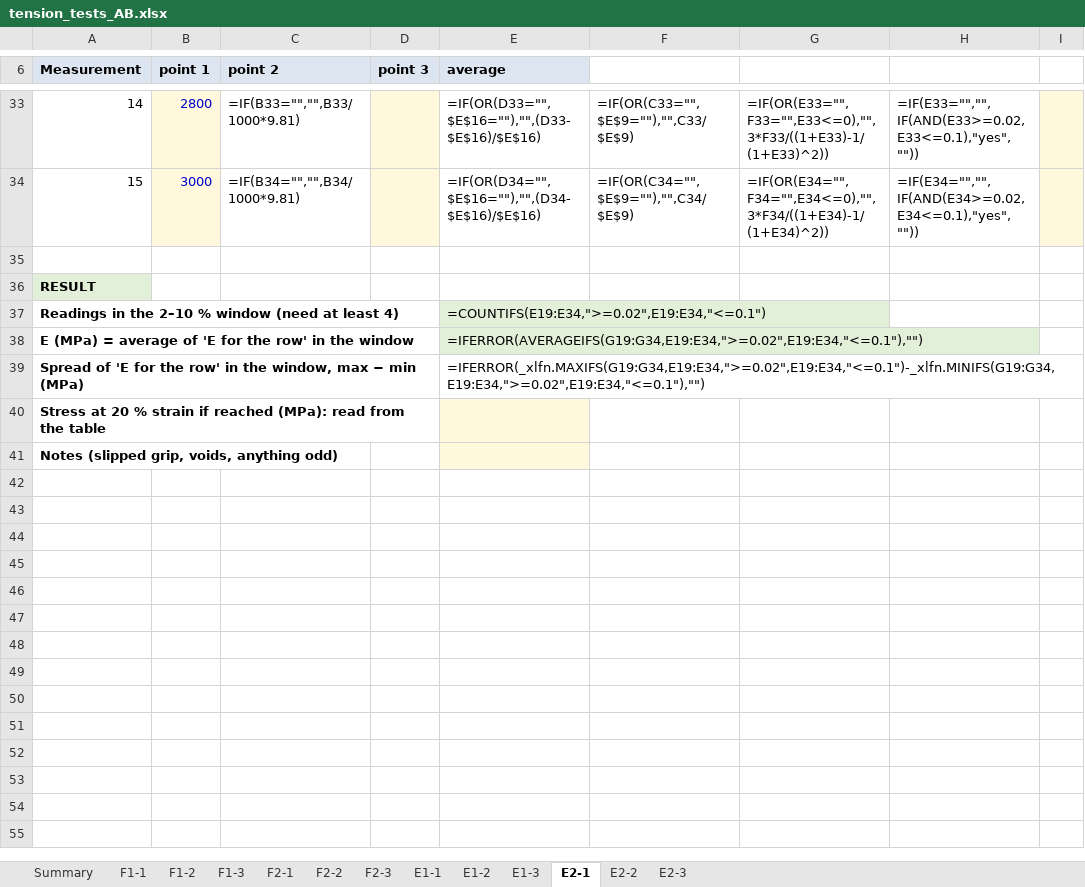
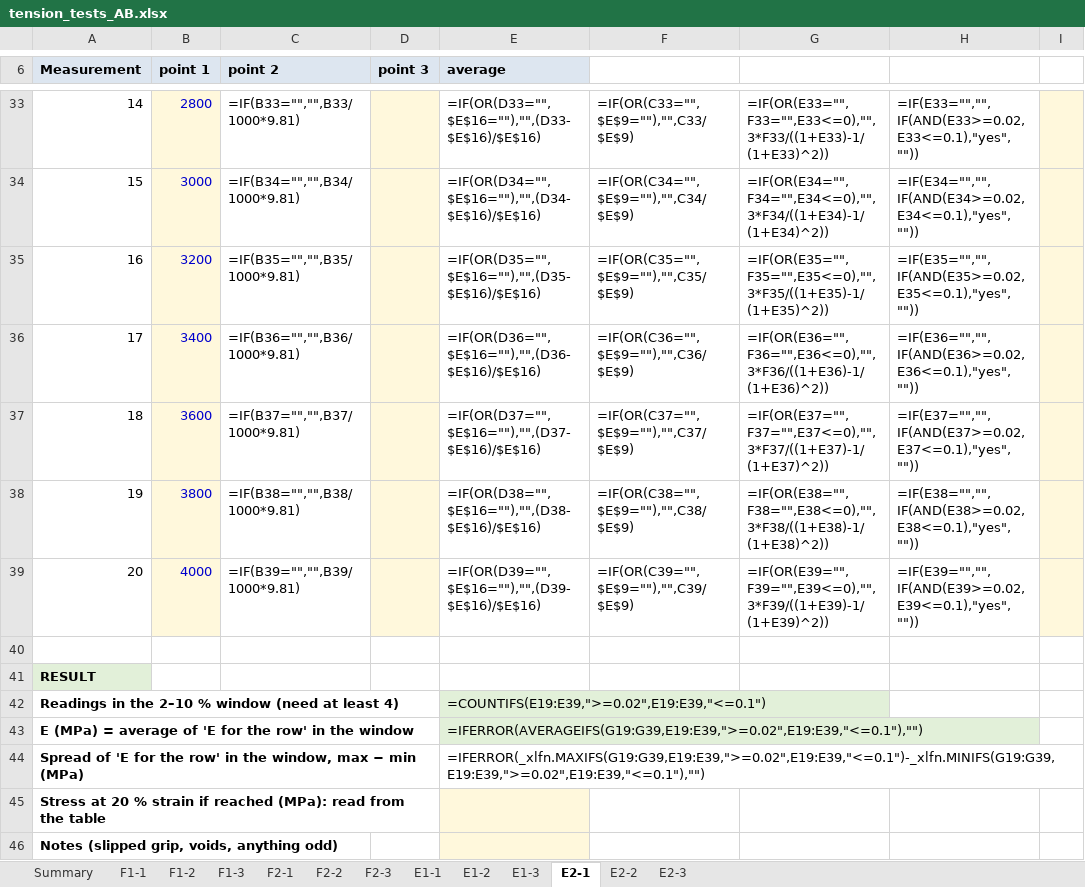
Before and after one commit to Melle2006/BARNES_UI, an Excel workbook: results/material_tests/tension_tests_AB.xlsx, sheet E2-1, drawn as a sheet; only a part is shown, gaps mark what is left out; values as stored, in another font and other column widths than the file's, no borders; formulas without a stored value are shown as written; addresses are those after the commit; the diff names each change by its address in the sheet, - before the commit and + after, or states it on an @@ line.

```diff
--- a/results/material_tests/tension_tests_AB.xlsx (sheet E2-1)
+++ b/results/material_tests/tension_tests_AB.xlsx (sheet E2-1)
+row 35: 16 | 3200 | =IF(B35="","",B35/1000*9.81) |  | =IF(OR(D35="",$E$16=""),"",(D35-$E$16)/$E$16) | =IF(OR(C35="",$E$9=""),"",C35/$E$9) | =IF(OR(E35="",F35="",E35<=0),"",3*F35/((1+E35)-1/(1+E35)^2)) | =IF(E35="","",IF(AND(E35>=0.02,E35<=0.1),"yes",""))
+row 36: 17 | 3400 | =IF(B36="","",B36/1000*9.81) |  | =IF(OR(D36="",$E$16=""),"",(D36-$E$16)/$E$16) | =IF(OR(C36="",$E$9=""),"",C36/$E$9) | =IF(OR(E36="",F36="",E36<=0),"",3*F36/((1+E36)-1/(1+E36)^2)) | =IF(E36="","",IF(AND(E36>=0.02,E36<=0.1),"yes",""))
+row 37: 18 | 3600 | =IF(B37="","",B37/1000*9.81) |  | =IF(OR(D37="",$E$16=""),"",(D37-$E$16)/$E$16) | =IF(OR(C37="",$E$9=""),"",C37/$E$9) | =IF(OR(E37="",F37="",E37<=0),"",3*F37/((1+E37)-1/(1+E37)^2)) | =IF(E37="","",IF(AND(E37>=0.02,E37<=0.1),"yes",""))
+row 38: 19 | 3800 | =IF(B38="","",B38/1000*9.81) |  | =IF(OR(D38="",$E$16=""),"",(D38-$E$16)/$E$16) | =IF(OR(C38="",$E$9=""),"",C38/$E$9) | =IF(OR(E38="",F38="",E38<=0),"",3*F38/((1+E38)-1/(1+E38)^2)) | =IF(E38="","",IF(AND(E38>=0.02,E38<=0.1),"yes",""))
+row 39: 20 | 4000 | =IF(B39="","",B39/1000*9.81) |  | =IF(OR(D39="",$E$16=""),"",(D39-$E$16)/$E$16) | =IF(OR(C39="",$E$9=""),"",C39/$E$9) | =IF(OR(E39="",F39="",E39<=0),"",3*F39/((1+E39)-1/(1+E39)^2)) | =IF(E39="","",IF(AND(E39>=0.02,E39<=0.1),"yes",""))
-E42 (average): =COUNTIFS(E19:E34,">=0.02",E19:E34,"<=0.1")
+E42 (average): =COUNTIFS(E19:E39,">=0.02",E19:E39,"<=0.1")
-E43 (average): =IFERROR(AVERAGEIFS(G19:G34,E19:E34,">=0.02",E19:E34,"<=0.1"),"")
+E43 (average): =IFERROR(AVERAGEIFS(G19:G39,E19:E39,">=0.02",E19:E39,"<=0.1"),"")
-E44 (average): =IFERROR(_xlfn.MAXIFS(G19:G34,E19:E34,">=0.02",E19:E34,"<=0.1")-_xlfn.MINIFS(G19:G34,E19:E34,">=0.02",E19:E34,"<=0.1"),"")
+E44 (average): =IFERROR(_xlfn.MAXIFS(G19:G39,E19:E39,">=0.02",E19:E39,"<=0.1")-_xlfn.MINIFS(G19:G39,E19:E39,">=0.02",E19:E39,"<=0.1"),"")
```
Also changed, not shown: sheet E1-1, sheet E1-2, sheet E1-3, sheet F1-1, sheet F1-2, sheet F1-3, 6 more sheets, 2 other files.
